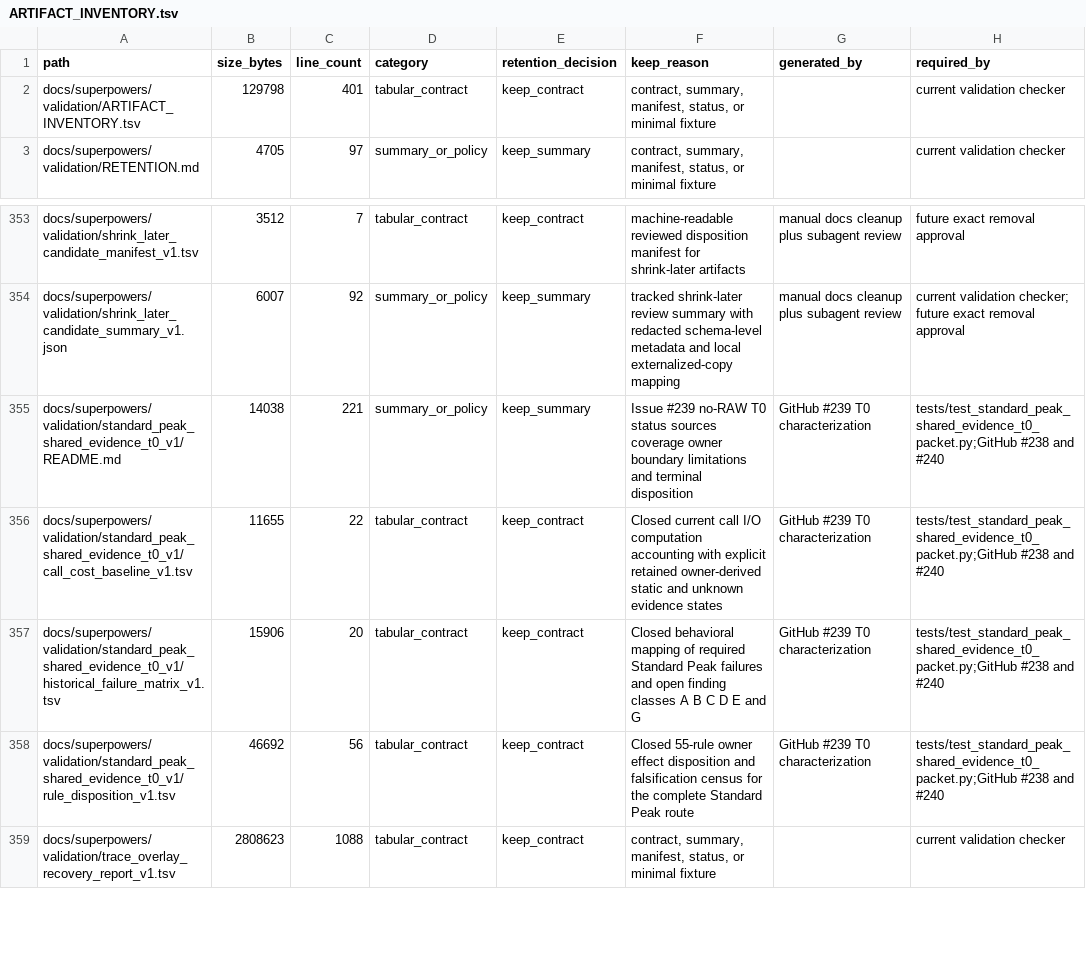
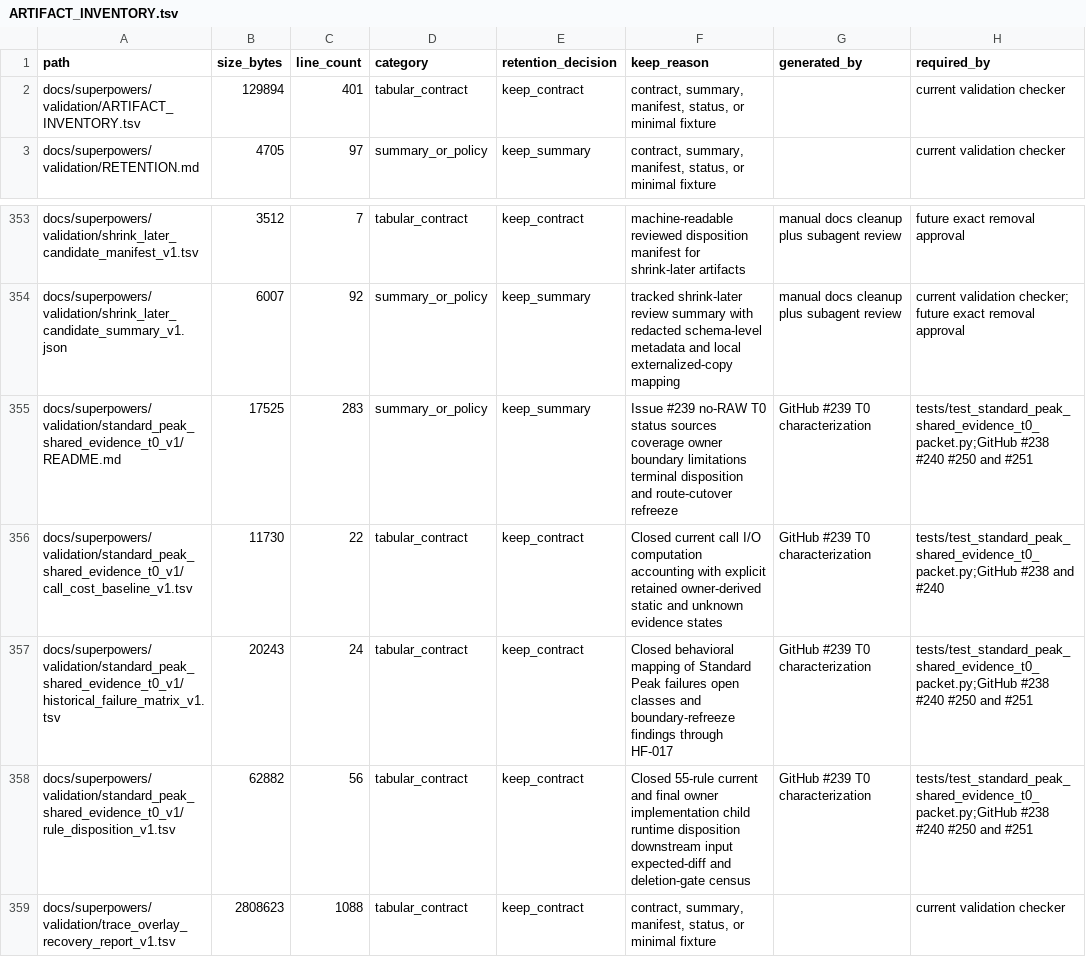
Before and after one commit to bosschen0429/XIC_Extractor, a TSV file: docs/superpowers/validation/ARTIFACT_INVENTORY.tsv, drawn as a sheet; only a part is shown, gaps mark what is left out; the diff names each change by its address in the sheet, - before the commit and + after, or states it on an @@ line.

```diff
--- a/docs/superpowers/validation/ARTIFACT_INVENTORY.tsv
+++ b/docs/superpowers/validation/ARTIFACT_INVENTORY.tsv
-B2 (size_bytes): 129798
+B2 (size_bytes): 129894
-B355 (size_bytes): 14038
+B355 (size_bytes): 17525
-C355 (line_count): 221
+C355 (line_count): 283
-F355 (keep_reason): …boundary limitations and terminal disposition
+F355 (keep_reason): …boundary limitations terminal disposition and route-cutover refreeze
-H355 (required_by): tests/test_standard_peak_shared_evidence_t0_packet.py;GitHub #238 and #240
+H355 (required_by): tests/test_standard_peak_shared_evidence_t0_packet.py;GitHub #238 #240 #250 and #251
-B356 (size_bytes): 11655
+B356 (size_bytes): 11730
-B357 (size_bytes): 15906
+B357 (size_bytes): 20243
-C357 (line_count): 20
+C357 (line_count): 24
-F357 (keep_reason): …mapping of required Standard Peak failures and open finding classes A B C D E and G
+F357 (keep_reason): …mapping of Standard Peak failures open classes and boundary-refreeze findings through HF-017
-H357:H358 (required_by): tests/test_standard_peak_shared_evidence_t0_packet.py;GitHub #238 and #240
+H357:H358 (required_by): tests/test_standard_peak_shared_evidence_t0_packet.py;GitHub #238 #240 #250 and #251
-B358 (size_bytes): 46692
+B358 (size_bytes): 62882
-F358 (keep_reason): Closed 55-rule owner effect disposition and falsification census for the complete Standard Peak route
+F358 (keep_reason): Closed 55-rule current and final owner implementation child runtime disposition downstream input expected-diff and deletion-gate census
```
Also changed, not shown: docs/superpowers/validation/standard_peak_shared_evidence_t0_v1/call_cost_baseline_v1.tsv, docs/superpowers/validation/standard_peak_shared_evidence_t0_v1/historical_failure_matrix_v1.tsv, 4 other files.
